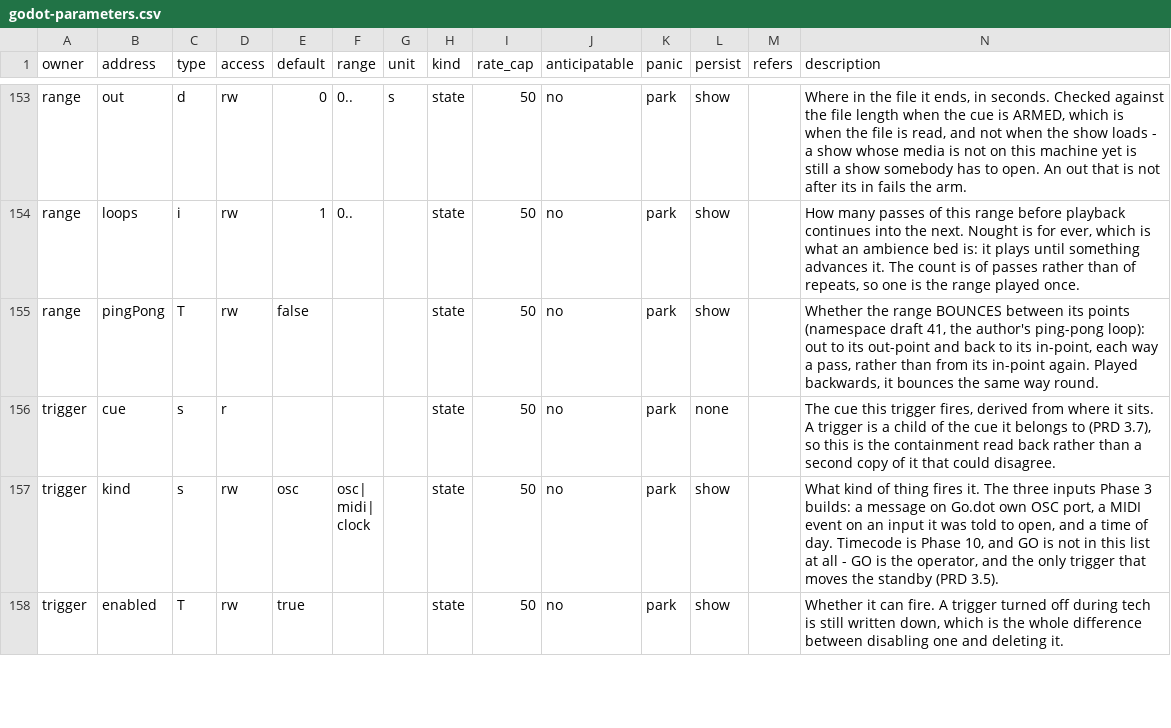
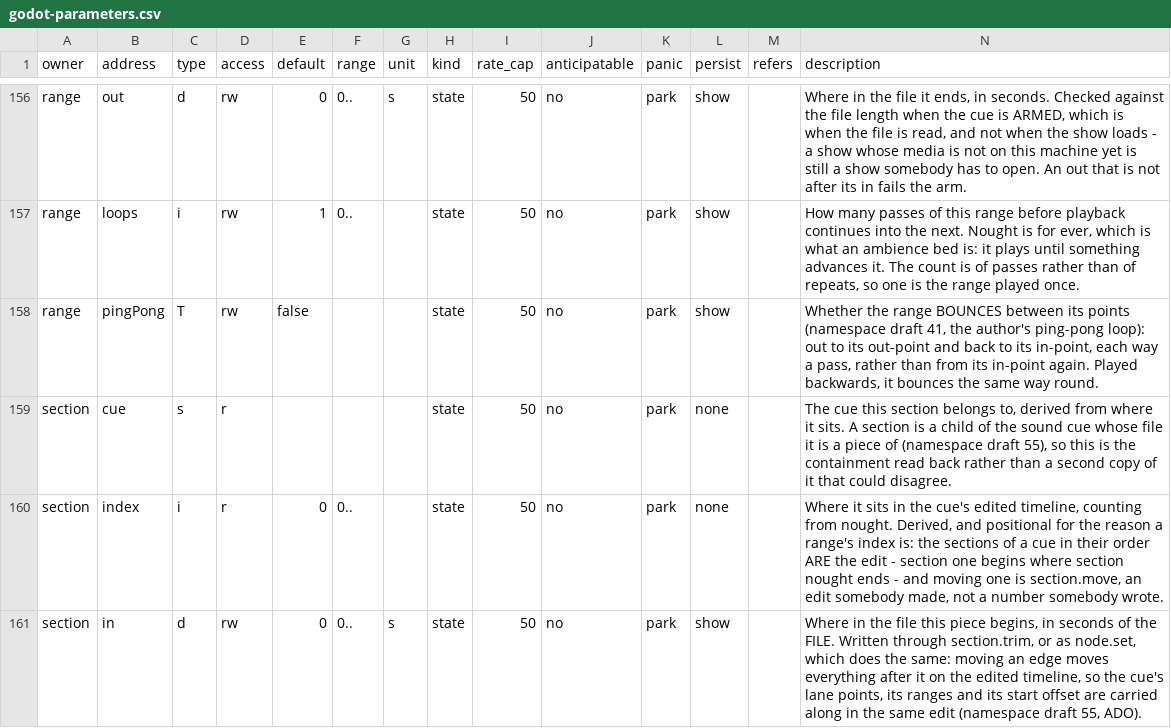
Before and after one commit to pob31/go.dot, a CSV file: docs/parameters/godot-parameters.csv, drawn as a sheet; only a part is shown, gaps mark what is left out; the shorter side is filled out with more unchanged rows; the diff covers the shown part only.

```diff
--- a/docs/parameters/godot-parameters.csv
+++ b/docs/parameters/godot-parameters.csv
@@ -155 +158,4 @@ range,loops,i,rw,1,0..,,state,50,no,park,show,,"How many passes of this range be
 range,pingPong,T,rw,false,,,state,50,no,park,show,,"Whether the range BOUNCES between its points (namespace draft 41, the author's ping-pong loop): out to its out-point and back to its in-point, each way a pass, rather than from its in-point again. Played backwards, it bounces the same way round."
+section,cue,s,r,,,,state,50,no,park,none,,"The cue this section belongs to, derived from where it sits. A section is a child of the sound cue whose file it is a piece of (namespace draft 55), so this is the containment read back rather than a second copy of it that could disagree."
+section,index,i,r,0,0..,,state,50,no,park,none,,"Where it sits in the cue's edited timeline, counting from nought. Derived, and positional for the reason a range's index is: the sections of a cue in their order ARE the edit - section one begins where section nought ends - and moving one is section.move, an edit somebody made, not a number somebody wrote."
+section,in,d,rw,0,0..,s,state,50,no,park,show,,"Where in the file this piece begins, in seconds of the FILE. Written through section.trim, or as node.set, which does the same: moving an edge moves everything after it on the edited timeline, so the cue's lane points, its ranges and its start offset are carried along in the same edit (namespace draft 55, ADO)."
```
Also changed, not shown: 6 added rows and 1 edited cell elsewhere in this file, 12 other files.
